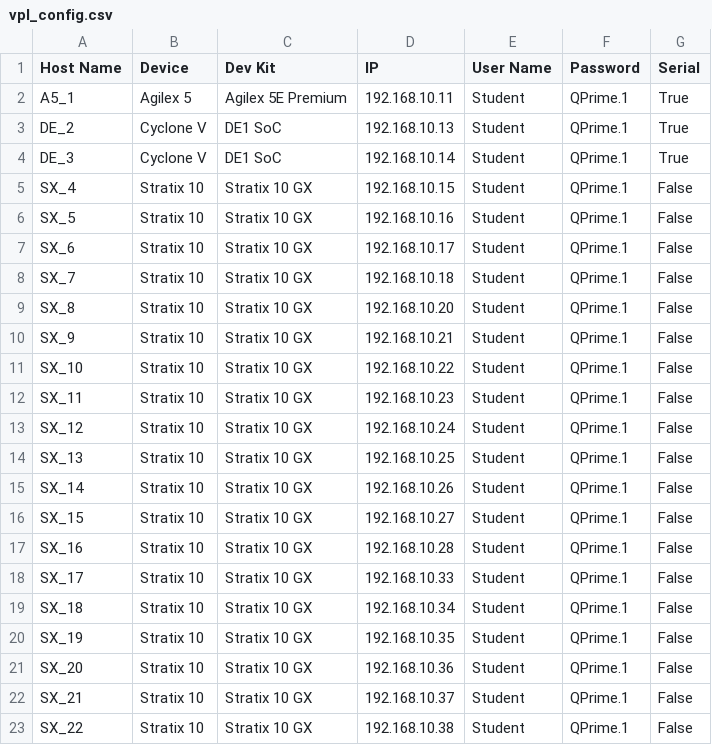
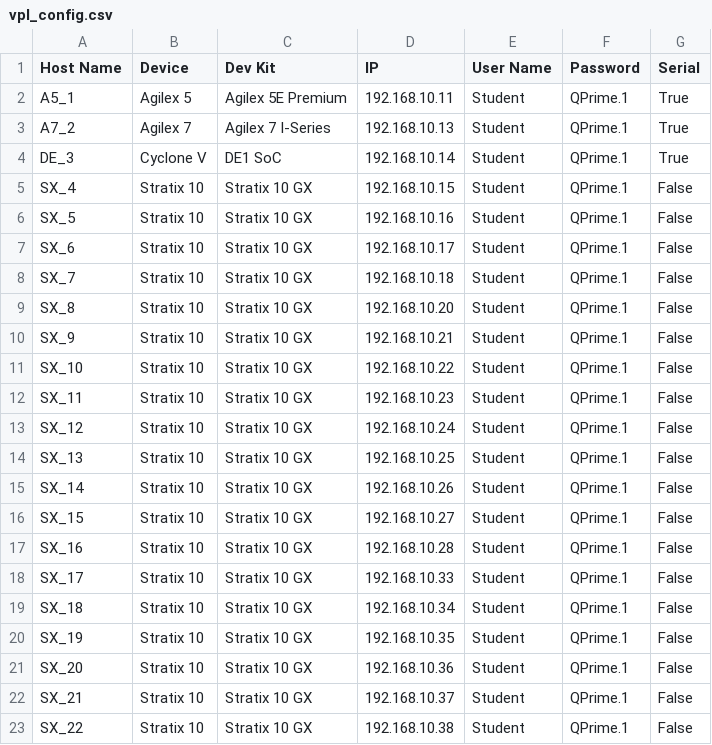
Before and after one commit to psgtrainingdummy/vpl_config, a CSV file: vpl_config.csv, drawn as a sheet.

Commit message:
Update vpl_config.csv
Updated .13 to Agilex 7 dev kit

```diff
--- a/vpl_config.csv
+++ b/vpl_config.csv
@@ -2,3 +2,3 @@ Host Name,Device,Dev Kit,IP,User Name,Password,Serial
 A5_1,Agilex 5,Agilex 5E Premium,192.168.10.11,Student,QPrime.1,True
-DE_2,Cyclone V,DE1 SoC,192.168.10.13,Student,QPrime.1,True
+A7_2,Agilex 7,Agilex 7 I-Series,192.168.10.13,Student,QPrime.1,True
 DE_3,Cyclone V,DE1 SoC,192.168.10.14,Student,QPrime.1,True
```
